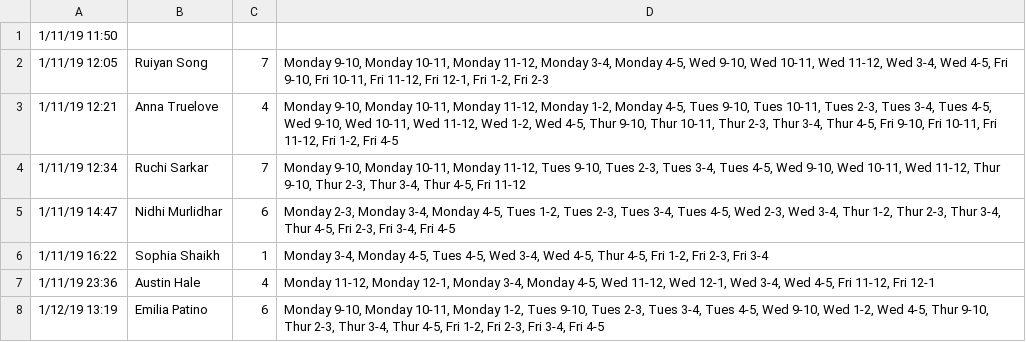
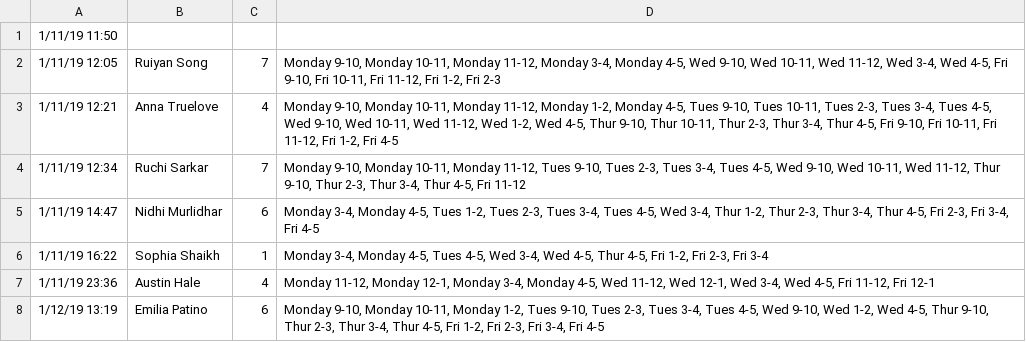
Before and after one commit to jamesbury3/LA-Calendar-Flask, a CSV file: csv_files/responses9.csv, drawn as a sheet; only a part is shown.

```diff
--- a/csv_files/responses9.csv
+++ b/csv_files/responses9.csv
@@ -1,6 +1,6 @@
 1/11/19 11:50,,,
-1/11/19 12:05,Ruiyan Song,7,"Monday 9-10, Monday 10-11, Monday 11-12, Monday 3-4, Monday 4-5, Wed 9-10, Wed 10-11, Wed 11-12, Wed 3-4, Wed 4-5, Fri 9-10, Fri 10-11, Fri 11-12, Fri 12-1, Fri 1-2, Fri 2-3"
+1/11/19 12:05,Ruiyan Song,7,"Monday 9-10, Monday 10-11, Monday 11-12, Monday 3-4, Monday 4-5, Wed 9-10, Wed 10-11, Wed 11-12, Wed 3-4, Wed 4-5, Fri 9-10, Fri 10-11, Fri 11-12, Fri 1-2, Fri 2-3"
 1/11/19 12:21,Anna Truelove,4,"Monday 9-10, Monday 10-11, Monday 11-12, Monday 1-2, Monday 4-5, Tues 9-10, Tues 10-11, Tues 2-3, Tues 3-4, Tues 4-5, Wed 9-10, Wed 10-11, Wed 11-12, Wed 1-2, Wed 4-5, Thur 9-10, Thur 10-11, Thur 2-3, Thur 3-4, Thur 4-5, Fri 9-10, Fri 10-11, Fri 11-12, Fri 1-2, Fri 4-5"
 1/11/19 12:34,Ruchi Sarkar,7,"Monday 9-10, Monday 10-11, Monday 11-12, Tues 9-10, Tues 2-3, Tues 3-4, Tues 4-5, Wed 9-10, Wed 10-11, Wed 11-12, Thur 9-10, Thur 2-3, Thur 3-4, Thur 4-5, Fri 11-12"
-1/11/19 14:47,Nidhi Murlidhar,6,"Monday 2-3, Monday 3-4, Monday 4-5, Tues 1-2, Tues 2-3, Tues 3-4, Tues 4-5, Wed 2-3, Wed 3-4, Thur 1-2, Thur 2-3, Thur 3-4, Thur 4-5, Fri 2-3, Fri 3-4, Fri 4-5"
+1/11/19 14:47,Nidhi Murlidhar,6,"Monday 3-4, Monday 4-5, Tues 1-2, Tues 2-3, Tues 3-4, Tues 4-5, Wed 3-4, Thur 1-2, Thur 2-3, Thur 3-4, Thur 4-5, Fri 2-3, Fri 3-4, Fri 4-5"
 1/11/19 16:22,Sophia Shaikh,1,"Monday 3-4, Monday 4-5, Tues 4-5, Wed 3-4, Wed 4-5, Thur 4-5, Fri 1-2, Fri 2-3, Fri 3-4"
```
Also changed, not shown: 3 other files.
